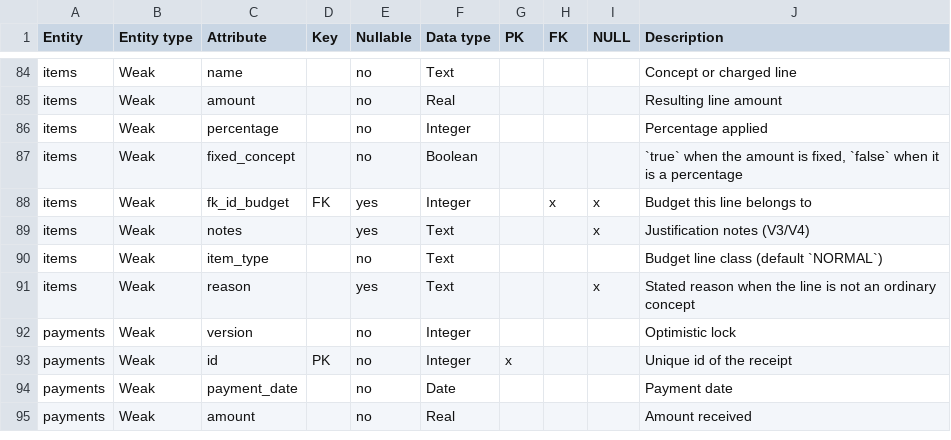
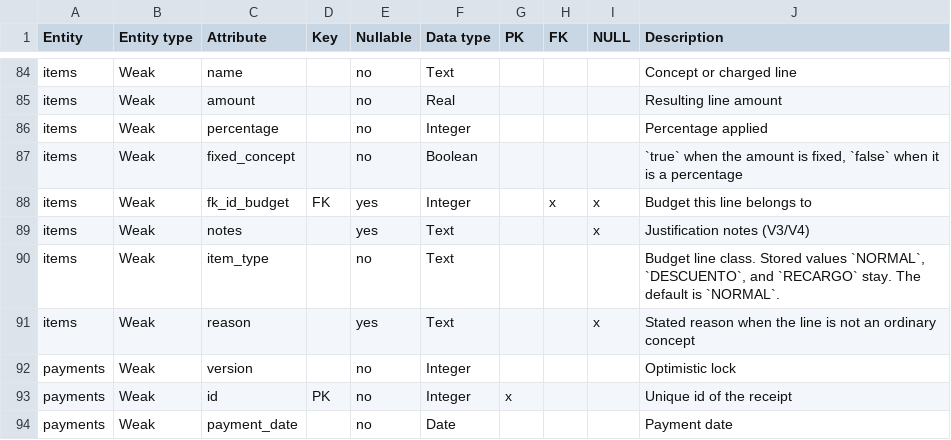
Before and after one commit to matiaspakua/notaire, a CSV file: docs/200-architecture/205-data-model/ERD/Modelo Relacional Escribania - Entidades.csv, drawn as a sheet; only a part is shown, gaps mark what is left out; the shorter side is filled out with more unchanged rows.

```diff
--- a/docs/200-architecture/205-data-model/ERD/Modelo Relacional Escribania - Entidades.csv
+++ b/docs/200-architecture/205-data-model/ERD/Modelo Relacional Escribania - Entidades.csv
@@ -89,3 +89,3 @@ items,Weak,fk_id_budget,FK,yes,Integer,,x,x,Budget this line belongs to
 items,Weak,notes,,yes,Text,,,x,Justification notes (V3/V4)
-items,Weak,item_type,,no,Text,,,,Budget line class (default `NORMAL`)
+items,Weak,item_type,,no,Text,,,,"Budget line class. Stored values `NORMAL`, `DESCUENTO`, and `RECARGO` stay. The default is `NORMAL`."
 items,Weak,reason,,yes,Text,,,x,Stated reason when the line is not an ordinary concept
```
Also changed, not shown: 2 other files.
